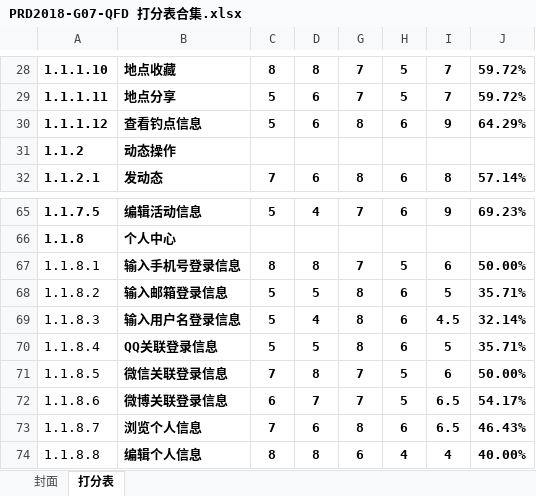
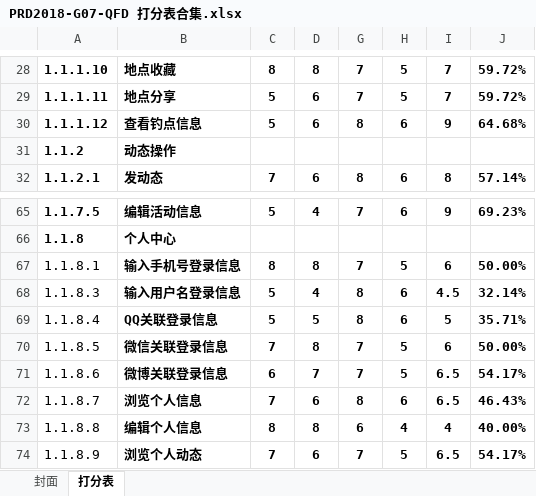
Before and after one commit to popopoi/PRD2018-G07, an Excel workbook: 受控文档/需求分析/QFD/PRD2018-G07-QFD 打分表合集.xlsx, sheet 打分表, drawn as a sheet; only a part is shown, gaps mark what is left out; the shorter side is filled out with more unchanged rows; values as stored, in another font and other column widths than the file's, no borders; the diff names each change by its address in the sheet, - before the commit and + after, or states it on an @@ line.

Commit message:
修改《打分表合集》

```diff
--- a/受控文档/需求分析/QFD/PRD2018-G07-QFD 打分表合集.xlsx (sheet 打分表)
+++ b/受控文档/需求分析/QFD/PRD2018-G07-QFD 打分表合集.xlsx (sheet 打分表)
-J30: 64.29%
+J30: 64.68%
-row 68: 1.1.8.2 | 输入邮箱登录信息 | 5 | 5 | 8 | 6 | 5 | 35.71%
```
